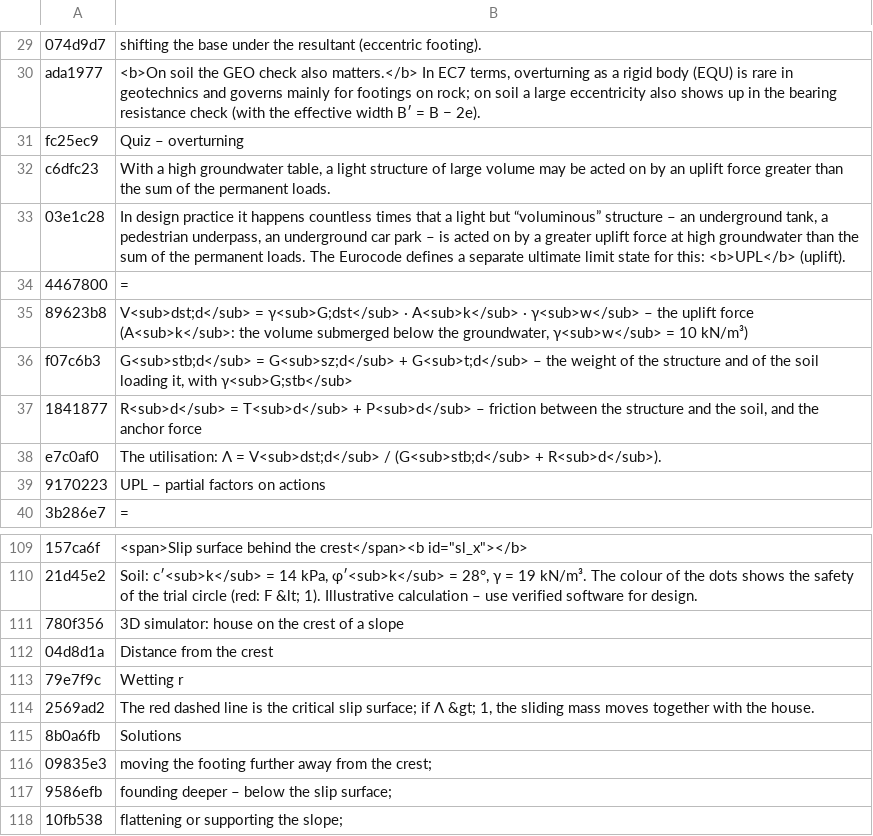
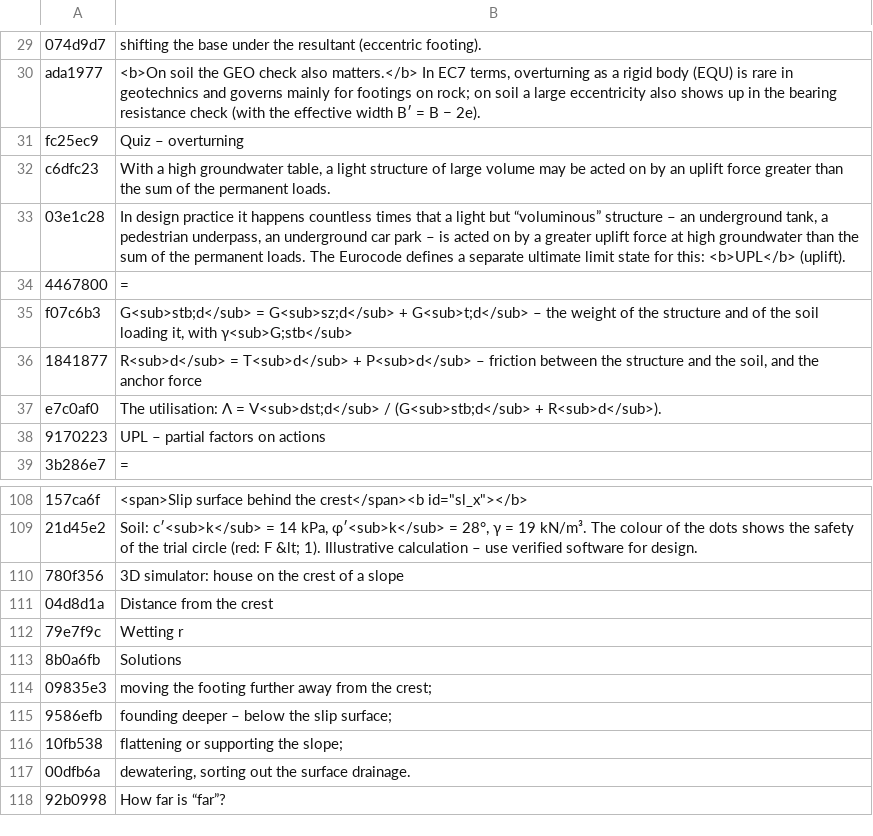
Before and after one commit to MBalika/sikalapokallekonysagvizsgalata, a TSV file: i18n/en_b02.tsv, drawn as a sheet; only a part is shown, gaps mark what is left out; the shorter side is filled out with more unchanged rows; the diff names each change by its address in the sheet, - before the commit and + after, or states it on an @@ line.

```diff
--- a/i18n/en_b02.tsv
+++ b/i18n/en_b02.tsv
-row 35: 89623b8 | V<sub>dst;d</sub> = γ<sub>G;dst</sub> · A<sub>k</sub> · γ<sub>w</sub> – the uplift force (A<sub>k</sub>: the volume submerged below the groundwater, γ<sub>w</sub> = 10 kN/m³)
-row 114: 2569ad2 | The red dashed line is the critical slip surface; if Λ &gt; 1, the sliding mass moves together with the house.
```
Also changed, not shown: i18n/en_b04.tsv, i18n/en_b06.tsv, 11 other files.
